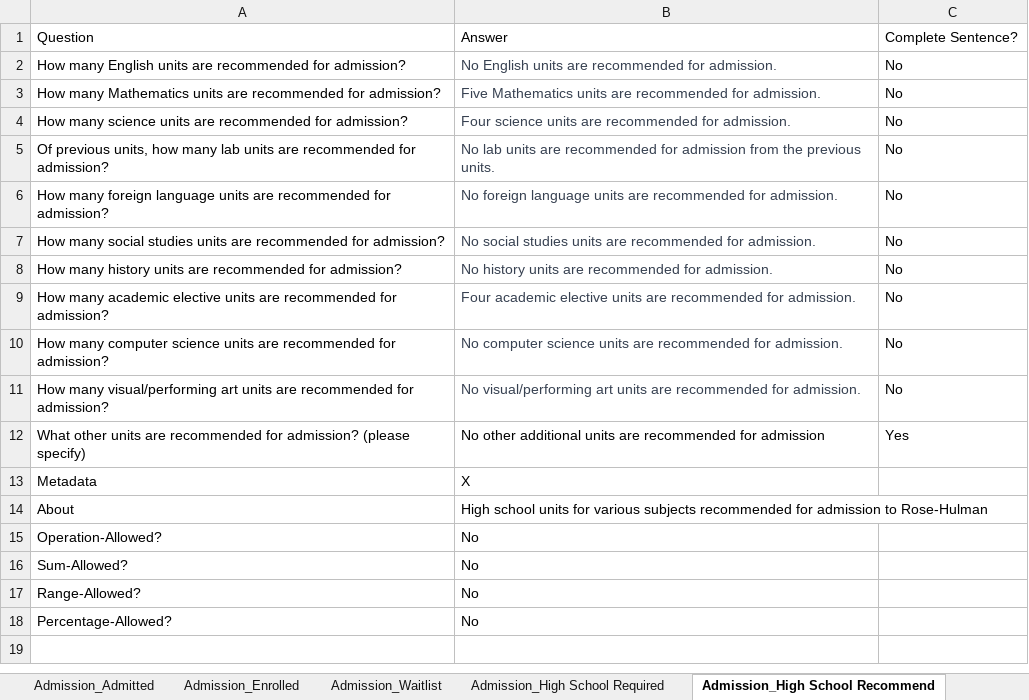
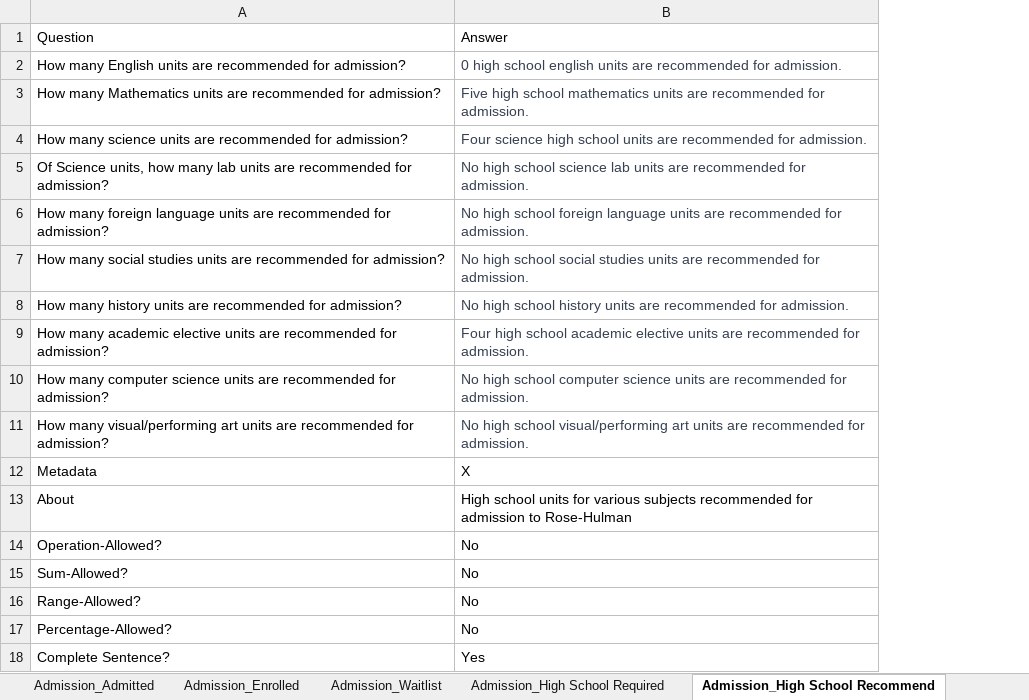
Before and after one commit to rhit-dingb/rhit_IRPA_2023, an Excel workbook: NewCDSDataFromClient/CDS_2020_2021.xlsx, sheet Admission_High School Recommend, drawn as a sheet; values as stored, in another font and other column widths than the file's, no borders; removed rows and columns are numbered as before the commit, all else as after; the diff names each change by its address in the sheet, - before the commit and + after, or states it on an @@ line.

```diff
--- a/NewCDSDataFromClient/CDS_2020_2021.xlsx (sheet Admission_High School Recommend)
+++ b/NewCDSDataFromClient/CDS_2020_2021.xlsx (sheet Admission_High School Recommend)
-column C, rows 1-11: Complete Sentence? | No | No | No | No | No | No | No | No | No | No
-B2: No English units are…
+B2: 0 high school english units are…
-B3: Five Mathematics units are…
+B3: Five high school mathematics units are…
-B4: Four science units are…
+B4: Four science high school units are…
-A5: Of previous units, how…
+A5: Of Science units, how…
-B5: No lab units are recommended for admission from the previous units.
+B5: No high school science lab units are recommended for admission.
-B6: No foreign language…
+B6: No high school foreign language…
-B7: No social studies…
+B7: No high school social studies…
-B8: No history units…
+B8: No high school history units…
-B9: Four academic elective…
+B9: Four high school academic elective…
-B10: No computer science…
+B10: No high school computer science…
-B11: No visual/performing art…
+B11: No high school visual/performing art…
-row 12: What other units are recommended for admission? (please specify) | No other additional units are recommended for admission | Yes
+row 18: Complete Sentence? | Yes
```
Also changed, not shown: sheet Admission_High School Required, 7 other files.
